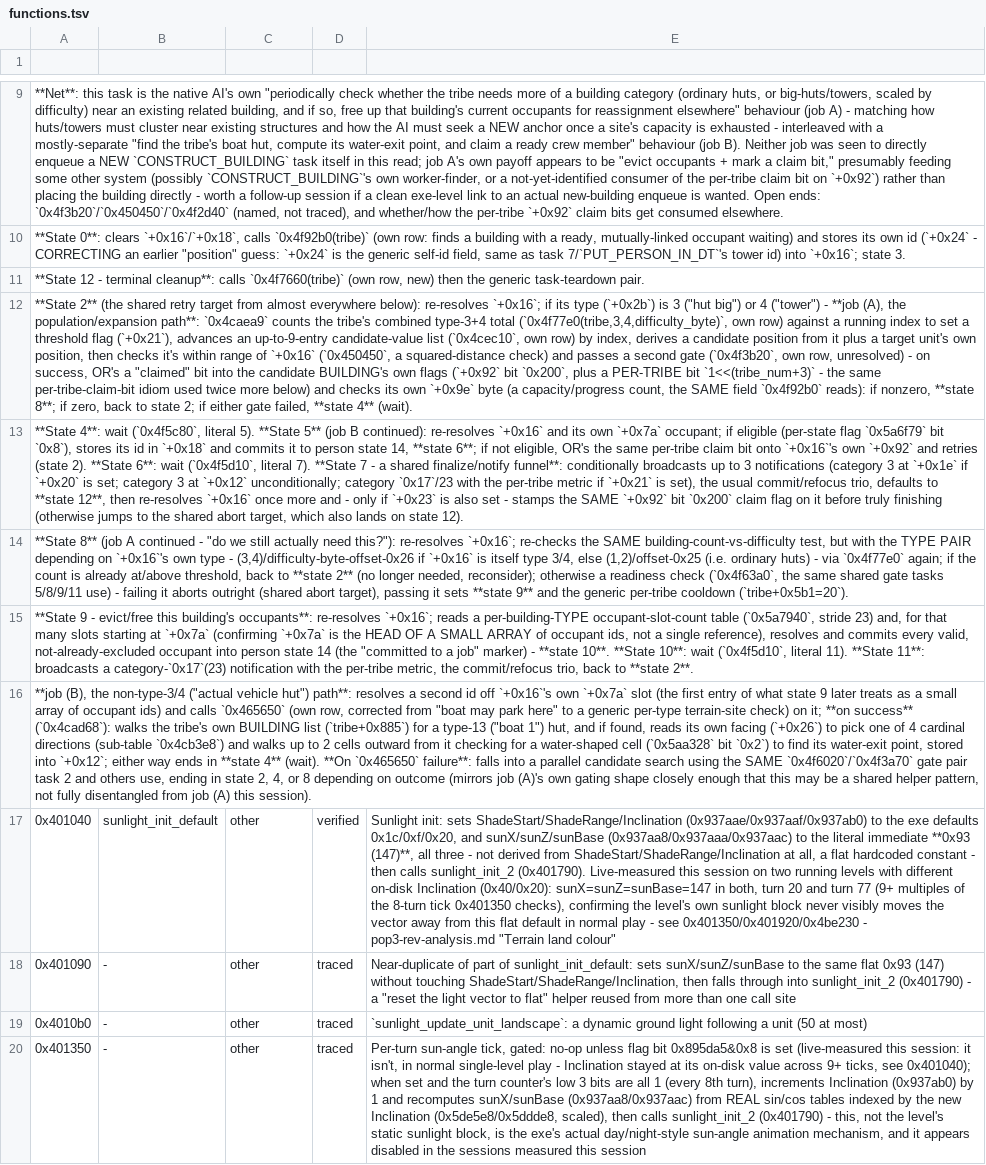
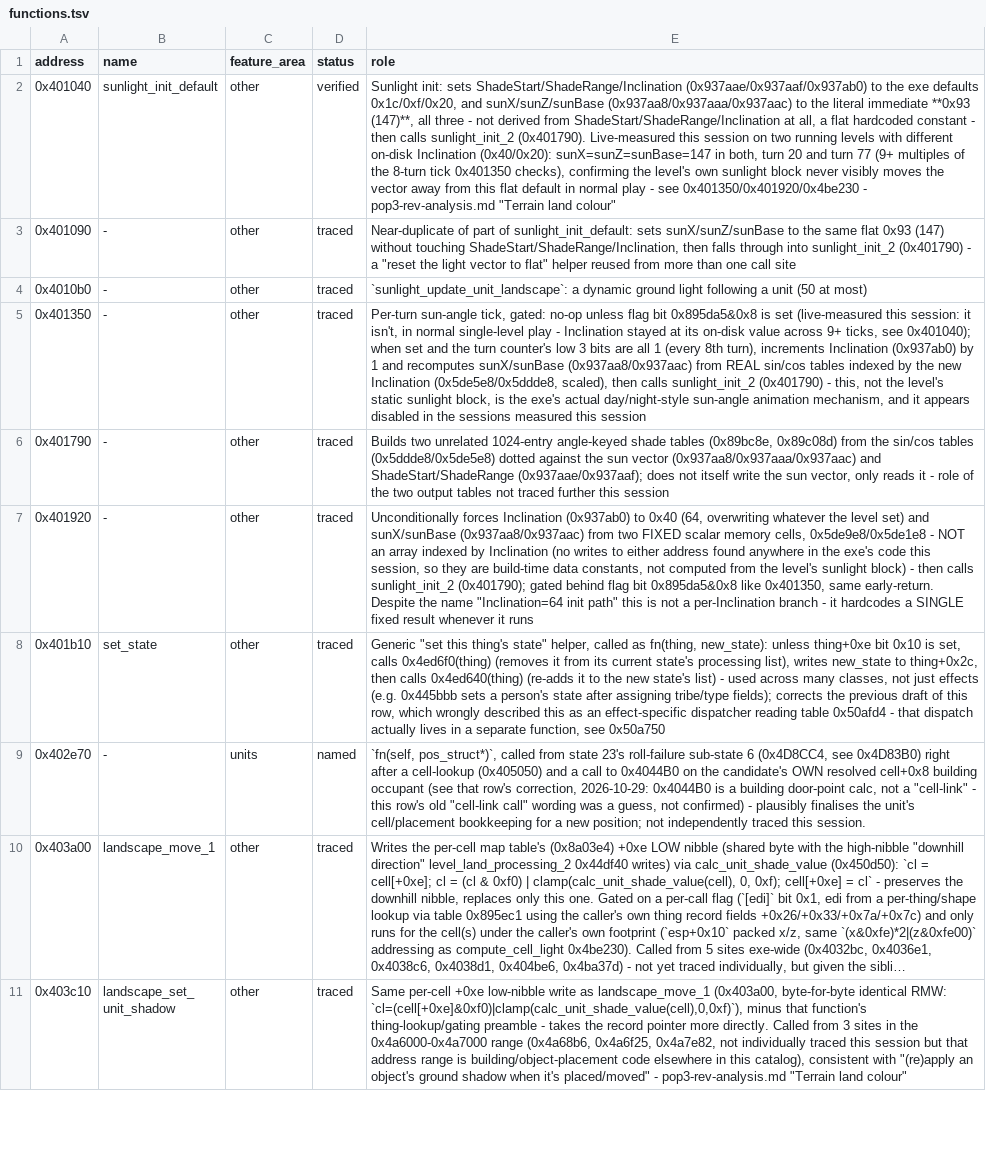
Before and after one commit to ragusa87/pop3-rev, a TSV file: docs/functions.tsv, drawn as a sheet; only a part is shown, gaps mark what is left out; the shorter side is filled out with more unchanged rows; long unchanged cells end in …; removed rows and columns are numbered as before the commit, all else as after; the diff covers the shown part only; the diff names each change by its address in the sheet, - before the commit and + after, or states it on an @@ line.

```diff
--- a/docs/functions.tsv
+++ b/docs/functions.tsv
-row 1: (empty)
+row 1: address | name | feature_area | status | role
-row 9: **Net**: this task is the native AI's own "periodically check whether the tribe needs more of a building category (ordinary huts, or big-huts/towers, scaled by difficulty) near an existing related building, and if so, free up that building's current occupants for reassignment elsewhere" behaviour (job A) - matching how huts/towers must cluster near existing structures and how the AI must seek a NEW anchor once a site's capacity is exhausted - interleaved with a mostly-separate "find the tribe's boat hut, compute its water-exit point, and claim a ready crew member" behaviour (job B). Neither job was seen to directly enqueue a NEW `CONSTRUCT_BUILDING` task itself in this read; job A's own payoff appears to be "evict occupants + mark a claim bit," presumably feeding some other system (possibly `CONSTRUCT_BUILDING`'s own worker-finder, or a not-yet-identified consumer of the per-tribe claim bit on `+0x92`) rather than placing the building directly - worth a follow-up session if a clean exe-level link to an actual new-building enqueue is wanted. Open ends: `0x4f3b20`/`0x450450`/`0x4f2d40` (named, not traced), and whether/how the per-tribe `+0x92` claim bits get consumed elsewhere.
-row 10: **State 0**: clears `+0x16`/`+0x18`, calls `0x4f92b0(tribe)` (own row: finds a building with a ready, mutually-linked occupant waiting) and stores its own id (`+0x24` - CORRECTING an earlier "position" guess: `+0x24` is the generic self-id field, same as task 7/`PUT_PERSON_IN_DT`'s tower id) into `+0x16`; state 3.
-row 11: **State 12 - terminal cleanup**: calls `0x4f7660(tribe)` (own row, new) then the generic task-teardown pair.
-row 12: **State 2** (the shared retry target from almost everywhere below): re-resolves `+0x16`; if its type (`+0x2b`) is 3 ("hut big") or 4 ("tower") - **job (A), the population/expansion path**: `0x4caea9` counts the tribe's combined type-3+4 total (`0x4f77e0(tribe,3,4,difficulty_byte)`, own row) against a running index to set a threshold flag (`+0x21`), advances an up-to-9-entry candidate-value list (`0x4cec10`, own row) by index, derives a candidate position from it plus a target unit's own position, then checks it's within range of `+0x16` (`0x450450`, a squared-distance check) and passes a second gate (`0x4f3b20`, own row, unresolved) - on success, OR's a "claimed" bit into the candidate BUILDING's own flags (`+0x92` bit `0x200`, plus a PER-TRIBE bit `1<<(tribe_num+3)` - the same per-tribe-claim-bit idiom used twice more below) and checks its own `+0x9e` byte (a capacity/progress count, the SAME field `0x4f92b0` reads): if nonzero, **state 8**; if zero, back to state 2; if either gate failed, **state 4** (wait).
-row 13: **State 4**: wait (`0x4f5c80`, literal 5). **State 5** (job B continued): re-resolves `+0x16` and its own `+0x7a` occupant; if eligible (per-state flag `0x5a6f79` bit `0x8`), stores its id in `+0x18` and commits it to person state 14, **state 6**; if not eligible, OR's the same per-tribe claim bit onto `+0x16`'s own `+0x92` and retries (state 2). **State 6**: wait (`0x4f5d10`, literal 7). **State 7 - a shared finalize/notify funnel**: conditionally broadcasts up to 3 notifications (category 3 at `+0x1e` if `+0x20` is set; category 3 at `+0x12` unconditionally; category `0x17`/23 with the per-tribe metric if `+0x21` is set), the usual commit/refocus trio, defaults to **state 12**, then re-resolves `+0x16` once more and - only if `+0x23` is also set - stamps the SAME `+0x92` bit `0x200` claim flag on it before truly finishing (otherwise jumps to the shared abort target, which also lands on state 12).
-row 14: **State 8** (job A continued - "do we still actually need this?"): re-resolves `+0x16`; re-checks the SAME building-count-vs-difficulty test, but with the TYPE PAIR depending on `+0x16`'s own type - (3,4)/difficulty-byte-offset-0x26 if `+0x16` is itself type 3/4, else (1,2)/offset-0x25 (i.e. ordinary huts) - via `0x4f77e0` again; if the count is already at/above threshold, back to **state 2** (no longer needed, reconsider); otherwise a readiness check (`0x4f63a0`, the same shared gate tasks 5/8/9/11 use) - failing it aborts outright (shared abort target), passing it sets **state 9** and the generic per-tribe cooldown (`tribe+0x5b1=20`).
-row 15: **State 9 - evict/free this building's occupants**: re-resolves `+0x16`; reads a per-building-TYPE occupant-slot-count table (`0x5a7940`, stride 23) and, for that many slots starting at `+0x7a` (confirming `+0x7a` is the HEAD OF A SMALL ARRAY of occupant ids, not a single reference), resolves and commits every valid, not-already-excluded occupant into person state 14 (the "committed to a job" marker) - **state 10**. **State 10**: wait (`0x4f5d10`, literal 11). **State 11**: broadcasts a category-`0x17`(23) notification with the per-tribe metric, the commit/refocus trio, back to **state 2**.
-row 16: **job (B), the non-type-3/4 ("actual vehicle hut") path**: resolves a second id off `+0x16`'s own `+0x7a` slot (the first entry of what state 9 later treats as a small array of occupant ids) and calls `0x465650` (own row, corrected from "boat may park here" to a generic per-type terrain-site check) on it; **on success** (`0x4cad68`): walks the tribe's own BUILDING list (`tribe+0x885`) for a type-13 ("boat 1") hut, and if found, reads its own facing (`+0x26`) to pick one of 4 cardinal directions (sub-table `0x4cb3e8`) and walks up to 2 cells outward from it checking for a water-shaped cell (`0x5aa328` bit `0x2`) to find its water-exit point, stored into `+0x12`; either way ends in **state 4** (wait). **On `0x465650` failure**: falls into a parallel candidate search using the SAME `0x4f6020`/`0x4f3a70` gate pair task 2 and others use, ending in state 2, 4, or 8 depending on outcome (mirrors job (A)'s own gating shape closely enough that this may be a shared helper pattern, not fully disentangled from job (A) this session).
```
Also changed, not shown: 1 added row, 8 removed rows and 16 edited cells elsewhere in this file, 2 other files.
